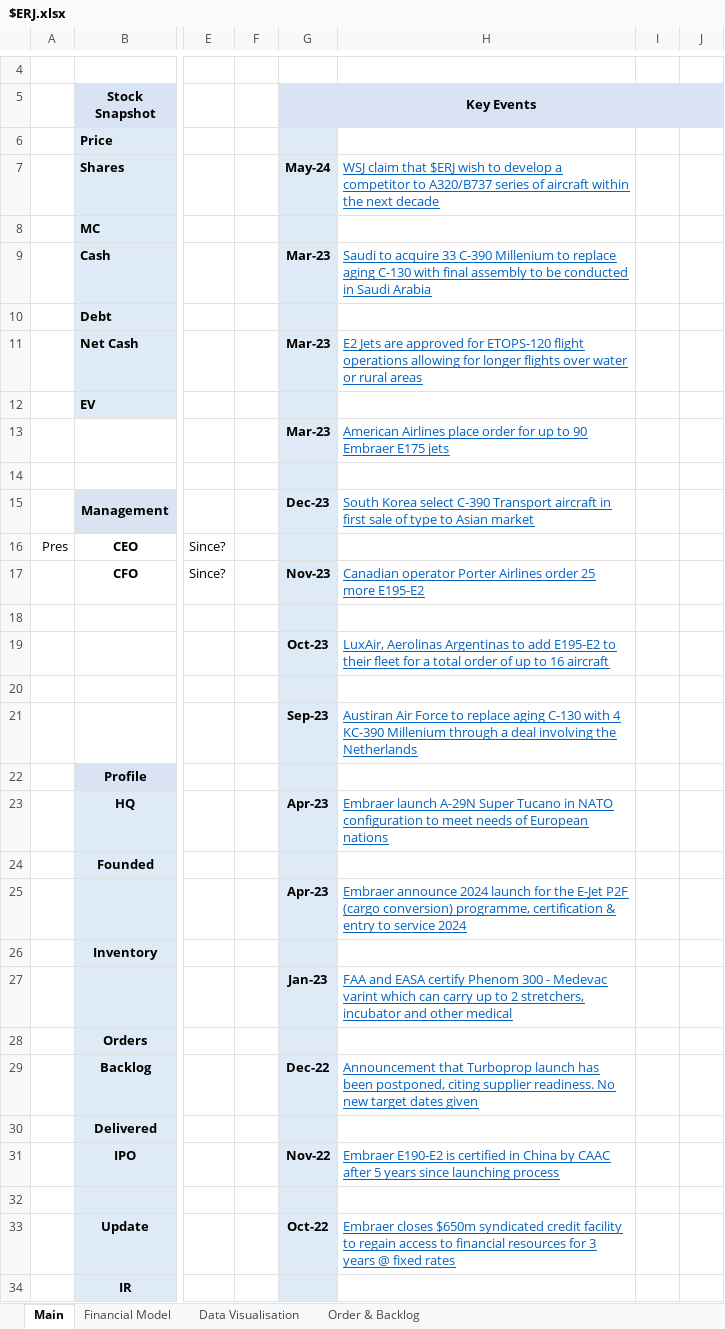
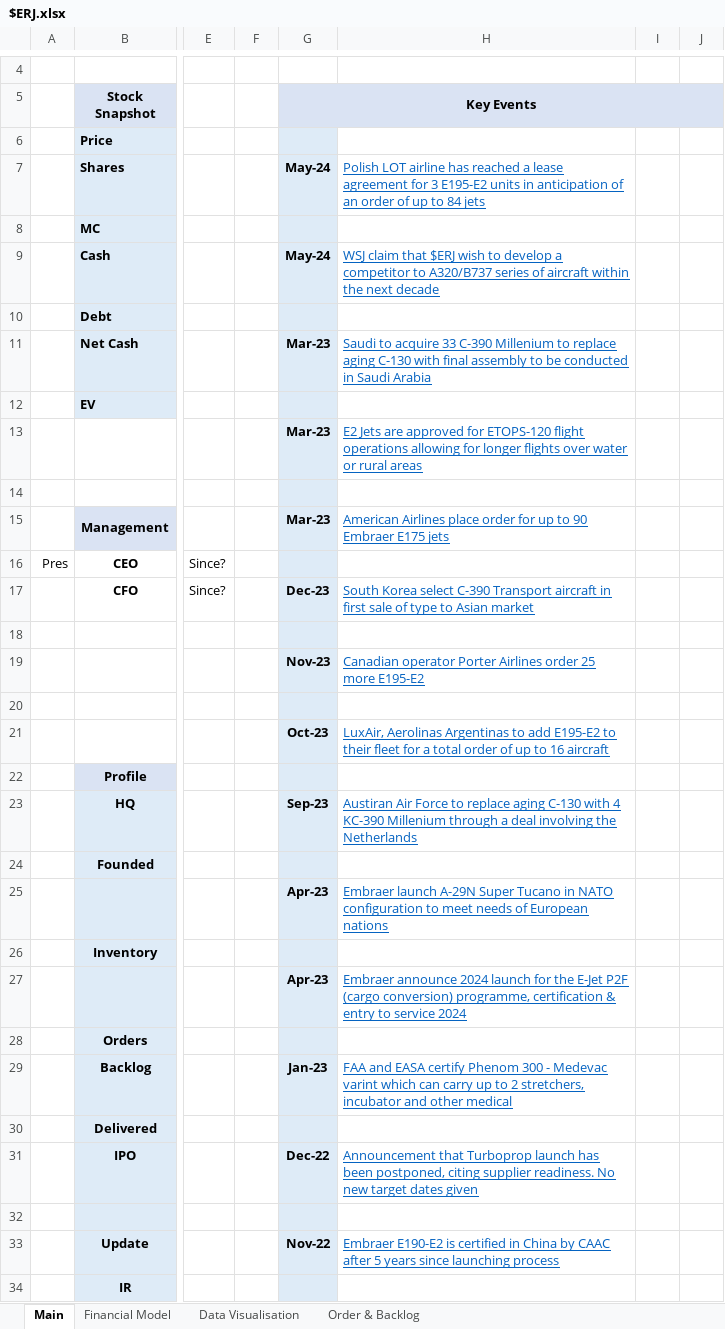
Before and after one commit to Charlie-Hill/Financial-Models, an Excel workbook: $ERJ.xlsx, sheet Main, drawn as a sheet; only a part is shown, gaps mark what is left out; values as stored, in another font and other column widths than the file's, no borders; charts and pictures not drawn; the diff covers the shown part only; the diff names each change by its address in the sheet, - before the commit and + after, or states it on an @@ line.

Commit message:
$ERJ LOT leasing news

```diff
--- a/$ERJ.xlsx (sheet Main)
+++ b/$ERJ.xlsx (sheet Main)
-H7: WSJ claim that $ERJ wish to develop a competitor to A320/B737 series of aircraft within the next decade
+H7: Polish LOT airline has reached a lease agreement for 3 E195-E2 units in anticipation of an order of up to 84 jets
-G9 (Key Events): Mar-23
+G9 (Key Events): May-24
-H9: Saudi to acquire 33 C-390 Millenium to replace aging C-130 with final assembly to be conducted in Saudi Arabia
+H9: WSJ claim that $ERJ wish to develop a competitor to A320/B737 series of aircraft within the next decade
-H11: E2 Jets are approved for ETOPS-120 flight operations allowing for longer flights over water or rural areas
+H11: Saudi to acquire 33 C-390 Millenium to replace aging C-130 with final assembly to be conducted in Saudi Arabia
-H13: American Airlines place order for up to 90 Embraer E175 jets
+H13: E2 Jets are approved for ETOPS-120 flight operations allowing for longer flights over water or rural areas
-G15 (Key Events): Dec-23
+G15 (Key Events): Mar-23
-H15: South Korea select C-390 Transport aircraft in first sale of type to Asian market
+H15: American Airlines place order for up to 90 Embraer E175 jets
-G17 (Key Events): Nov-23
+G17 (Key Events): Dec-23
-H17: Canadian operator Porter Airlines order 25 more E195-E2
+H17: South Korea select C-390 Transport aircraft in first sale of type to Asian market
-G19 (Key Events): Oct-23
+G19 (Key Events): Nov-23
-H19: LuxAir, Aerolinas Argentinas to add E195-E2 to their fleet for a total order of up to 16 aircraft
+H19: Canadian operator Porter Airlines order 25 more E195-E2
-G21 (Key Events): Sep-23
+G21 (Key Events): Oct-23
-H21: Austiran Air Force to replace aging C-130 with 4 KC-390 Millenium through a deal involving the Netherlands
+H21: LuxAir, Aerolinas Argentinas to add E195-E2 to their fleet for a total order of up to 16 aircraft
-G23 (Key Events): Apr-23
+G23 (Key Events): Sep-23
-H23: Embraer launch A-29N Super Tucano in NATO configuration to meet needs of European nations
+H23: Austiran Air Force to replace aging C-130 with 4 KC-390 Millenium through a deal involving the Netherlands
-H25: Embraer announce 2024 launch for the E-Jet P2F (cargo conversion) programme, certification & entry to service 2024
+H25: Embraer launch A-29N Super Tucano in NATO configuration to meet needs of European nations
-G27 (Key Events): Jan-23
+G27 (Key Events): Apr-23
-H27: FAA and EASA certify Phenom 300 - Medevac varint which can carry up to 2 stretchers, incubator and other medical
+H27: Embraer announce 2024 launch for the E-Jet P2F (cargo conversion) programme, certification & entry to service 2024
-G29 (Key Events): Dec-22
+G29 (Key Events): Jan-23
-H29: Announcement that Turboprop launch has been postponed, citing supplier readiness. No new target dates given
+H29: FAA and EASA certify Phenom 300 - Medevac varint which can carry up to 2 stretchers, incubator and other medical
-G31 (Key Events): Nov-22
+G31 (Key Events): Dec-22
-H31: Embraer E190-E2 is certified in China by CAAC after 5 years since launching process
+H31: Announcement that Turboprop launch has been postponed, citing supplier readiness. No new target dates given
-G33 (Key Events): Oct-22
+G33 (Key Events): Nov-22
-H33: Embraer closes $650m syndicated credit facility to regain access to financial resources for 3 years @ fixed rates
+H33: Embraer E190-E2 is certified in China by CAAC after 5 years since launching process
```
Also changed, not shown: 10 added rows, 8 removed rows, 16 edited cells, cell formats and merged cells elsewhere in this sheet.
